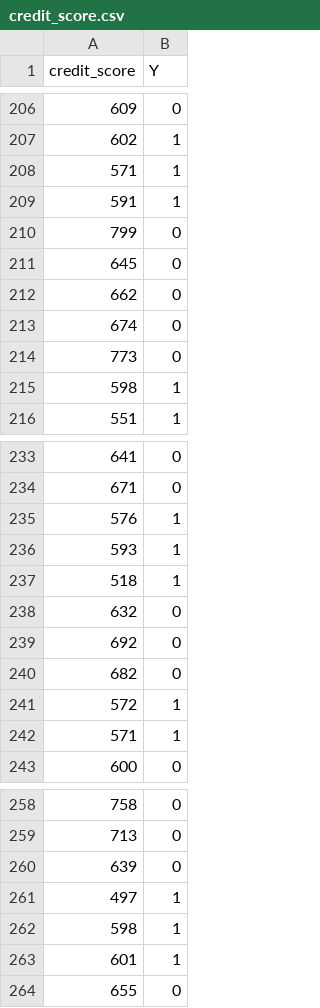
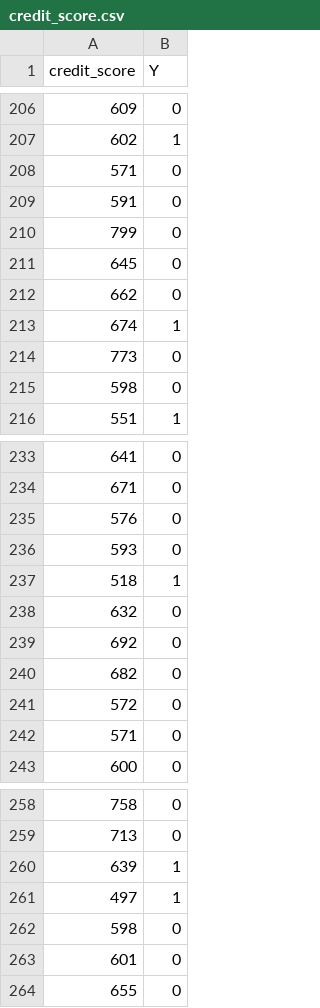
Before and after one commit to eliozhangwa/DATA3320, a CSV file: credit_score.csv, drawn as a sheet; only a part is shown, gaps mark what is left out; the diff covers the shown part only.

Commit message:
Add files via upload

```diff
--- a/credit_score.csv
+++ b/credit_score.csv
@@ -207,4 +207,4 @@
 602,1
-571,1
-591,1
+571,0
+591,0
 799,0
@@ -212,5 +212,5 @@
 662,0
-674,0
+674,1
 773,0
-598,1
+598,0
 551,1
@@ -234,4 +234,4 @@
 671,0
-576,1
-593,1
+576,0
+593,0
 518,1
@@ -240,4 +240,4 @@
 682,0
-572,1
-571,1
+572,0
+571,0
 600,0
@@ -259,6 +259,6 @@
 713,0
-639,0
+639,1
 497,1
-598,1
-601,1
+598,0
+601,0
 655,0
```
Also changed, not shown: 2 moved rows and 49 edited cells elsewhere in this file.
